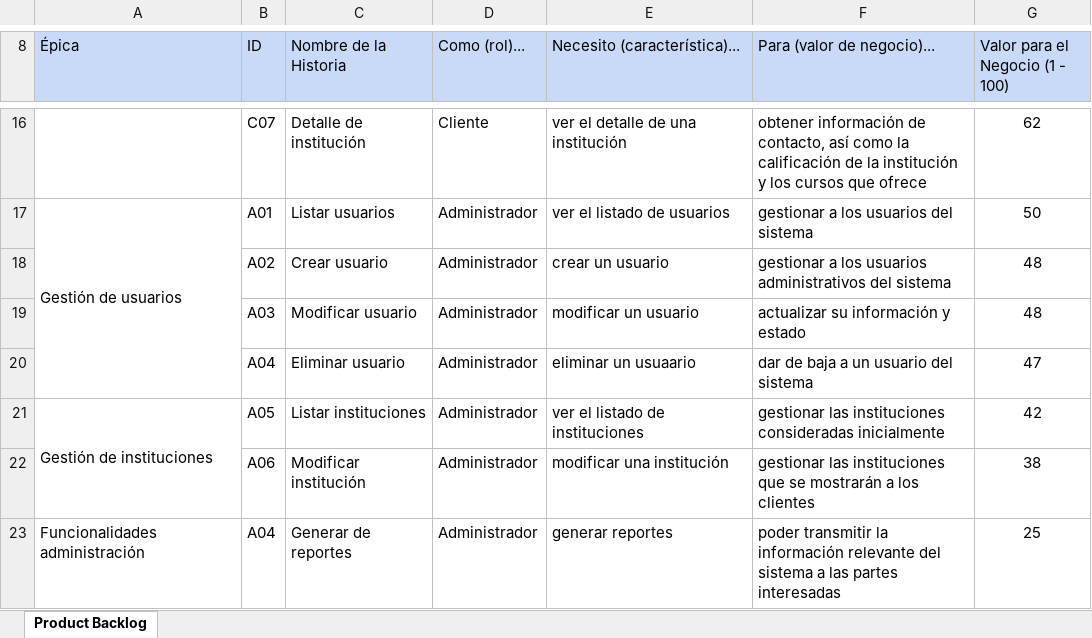
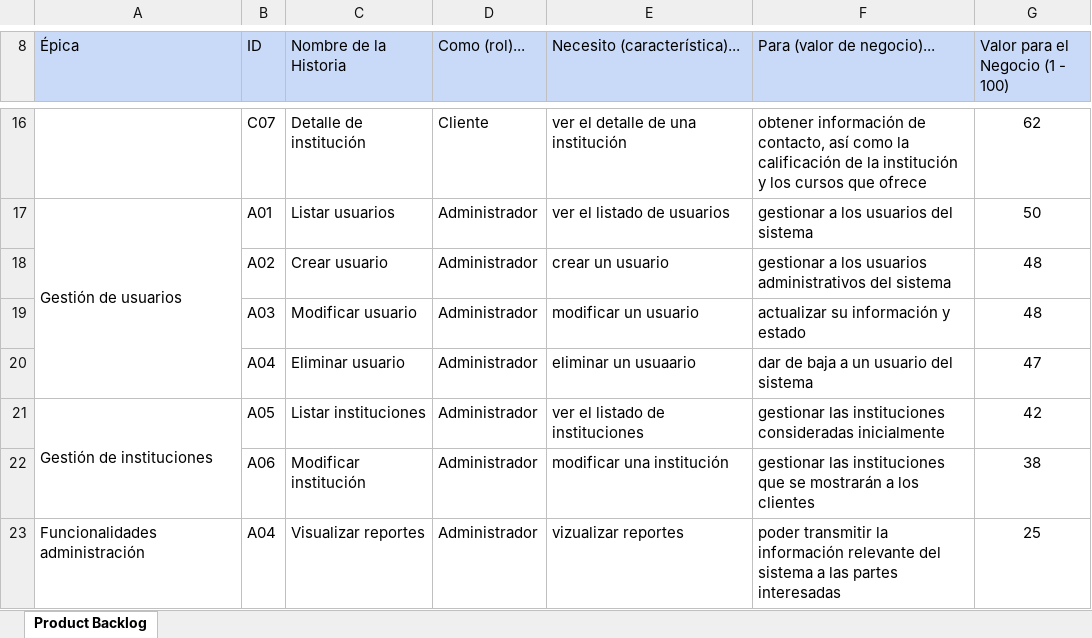
Before and after one commit to Xiza73/Edutec, an Excel workbook: documentos/Product Backlog.xlsx, sheet Product Backlog, drawn as a sheet; only a part is shown, gaps mark what is left out; values as stored, in another font and other column widths than the file's, no borders; charts and pictures not drawn; the diff names each change by its address in the sheet, - before the commit and + after, or states it on an @@ line.

Commit message:
actualización de documentos

```diff
--- a/documentos/Product Backlog.xlsx (sheet Product Backlog)
+++ b/documentos/Product Backlog.xlsx (sheet Product Backlog)
-C23 (Nombre de la Historia): Generar de reportes
+C23 (Nombre de la Historia): Visualizar reportes
-E23 (Necesito (característica)...): generar reportes
+E23 (Necesito (característica)...): vizualizar reportes
```
Also changed, not shown: charts or pictures, 32 other files.
